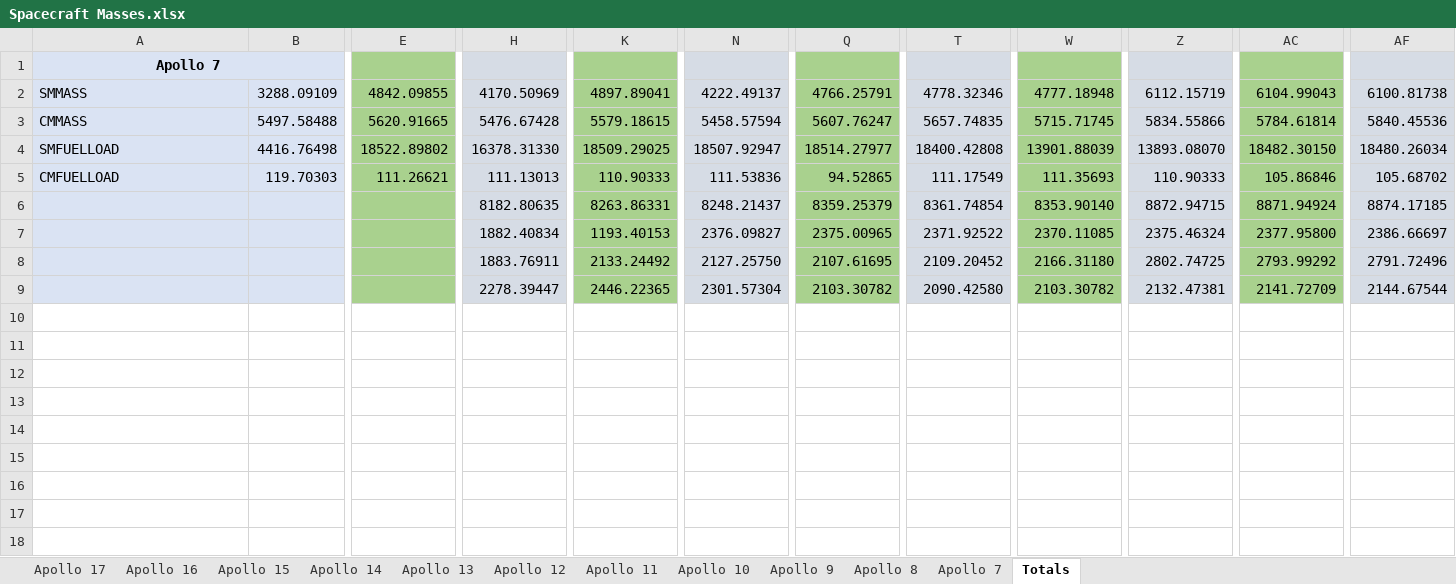
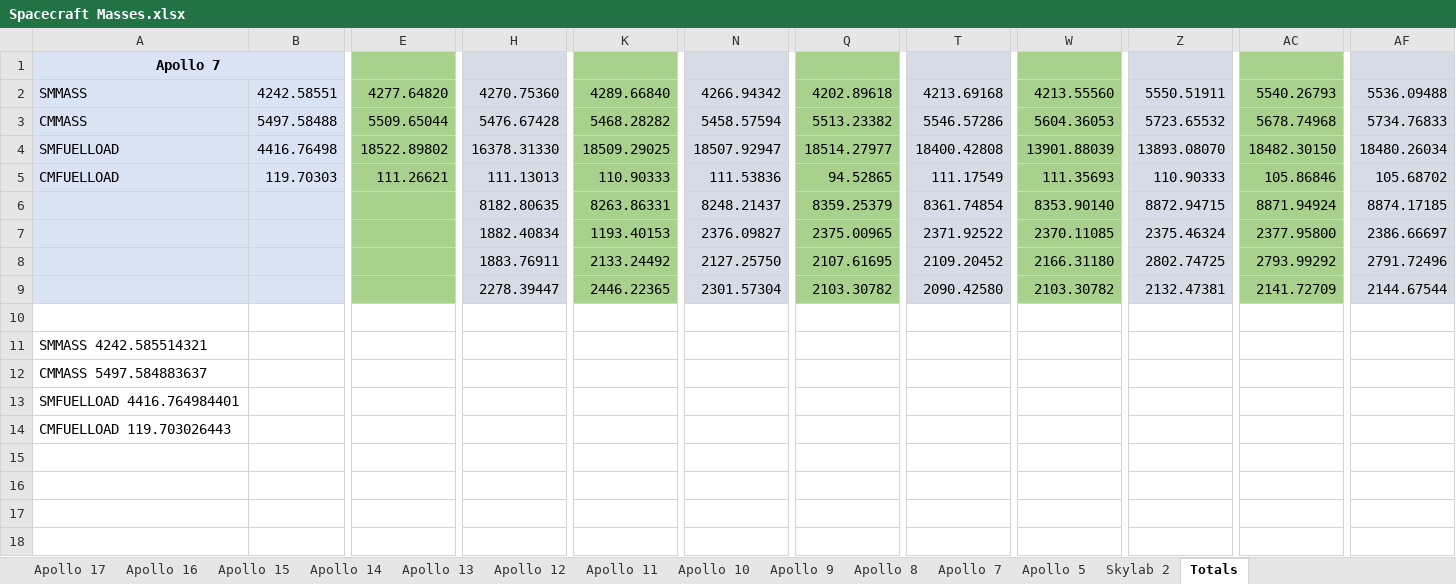
Before and after one commit to orbiternassp/NASSP, an Excel workbook: Doc/Project Apollo - NASSP/Spacecraft Masses.xlsx, sheet Totals, drawn as a sheet; only a part is shown, gaps mark what is left out; values as stored, in another font and other column widths than the file's, no borders; rows hold the shown columns only; the diff names each change by its address in the sheet, - before the commit and + after, or states it on an @@ line.

```diff
--- a/Doc/Project Apollo - NASSP/Spacecraft Masses.xlsx (sheet Totals)
+++ b/Doc/Project Apollo - NASSP/Spacecraft Masses.xlsx (sheet Totals)
+sheet tab: Apollo 5
+sheet tab: Skylab 2
-B2: 3288.09109
+B2: 4242.58551
-E2: 4842.09855
+E2: 4277.64820
-H2: 4170.50969
+H2: 4270.75360
-K2: 4897.89041
+K2: 4289.66840
-N2: 4222.49137
+N2: 4266.94342
-Q2: 4766.25791
+Q2: 4202.89618
-T2: 4778.32346
+T2: 4213.69168
-W2: 4777.18948
+W2: 4213.55560
-Z2: 6112.15719
+Z2: 5550.51911
-AC2: 6104.99043
+AC2: 5540.26793
-AF2: 6100.81738
+AF2: 5536.09488
-E3: 5620.91665
+E3: 5509.65044
-K3: 5579.18615
+K3: 5468.28282
-Q3: 5607.76247
+Q3: 5513.23382
-T3: 5657.74835
+T3: 5546.57286
-W3: 5715.71745
+W3: 5604.36053
-Z3: 5834.55866
+Z3: 5723.65532
-AC3: 5784.61814
+AC3: 5678.74968
-AF3: 5840.45536
+AF3: 5734.76833
+row 10: (empty)
+row 11: SMMASS 4242.585514321
+row 12: CMMASS 5497.584883637
+row 13: SMFUELLOAD 4416.764984401
+row 14: CMFUELLOAD 119.703026443
+row 15: (empty)
+row 16: (empty)
+row 17: (empty)
+row 18: (empty)
```
Also changed, not shown: sheet Apollo 11, sheet Apollo 9, sheet Apollo 7, sheet Apollo 8, sheet Apollo 12, sheet Apollo 17, 5 more sheets, formulas that keep their value, Doc/Project Apollo - NASSP/Saturn Masses.xlsx, 14 other files.
